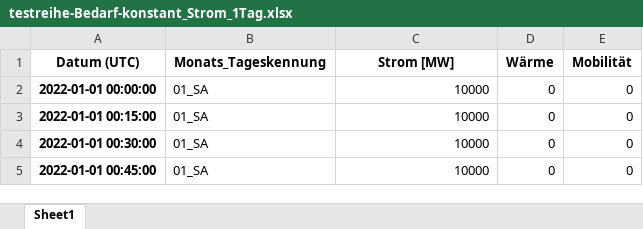
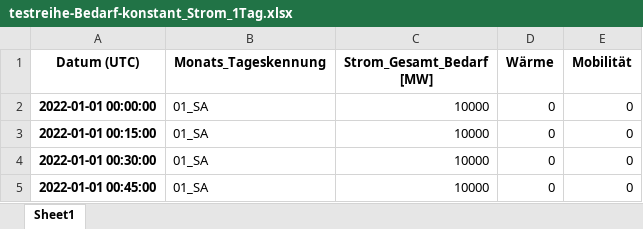
Before and after one commit to Johannes-res/climate-friendly-energy-system-optimization, an Excel workbook: data/a_Eingangsdaten/Testdaten/Test1/testreihe-Bedarf-konstant_Strom_1Tag.xlsx, sheet Sheet1, drawn as a sheet; only a part is shown; values as stored, in another font and other column widths than the file's, no borders; the diff names each change by its address in the sheet, - before the commit and + after, or states it on an @@ line.

```diff
--- a/data/a_Eingangsdaten/Testdaten/Test1/testreihe-Bedarf-konstant_Strom_1Tag.xlsx (sheet Sheet1)
+++ b/data/a_Eingangsdaten/Testdaten/Test1/testreihe-Bedarf-konstant_Strom_1Tag.xlsx (sheet Sheet1)
-C1: Strom [MW]
+C1: Strom_Gesamt_Bedarf [MW]
```
Also changed, not shown: data/a_Eingangsdaten/Testdaten/Test2/test-Optimierungsgrößen-1stetig_teuer-2fluktual_billig.xlsx, data/a_Eingangsdaten/Testdaten/Test2/testreihe-Bedarf-fluktual_passend_fluktual1_Strom_1Tag.xlsx, 23 other files.
